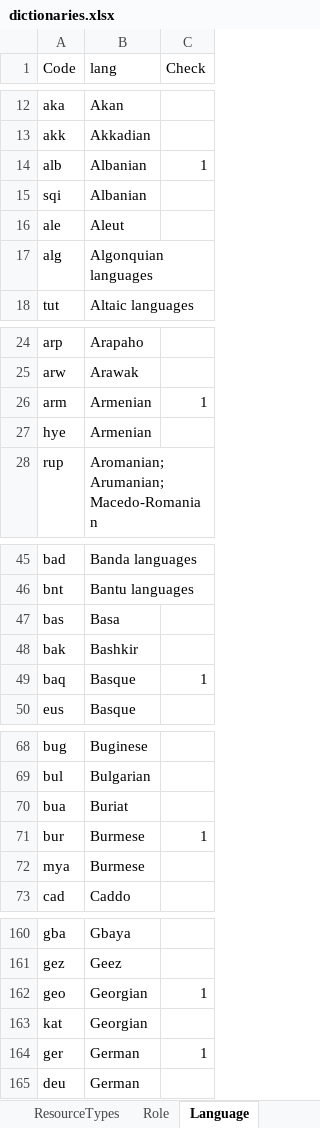
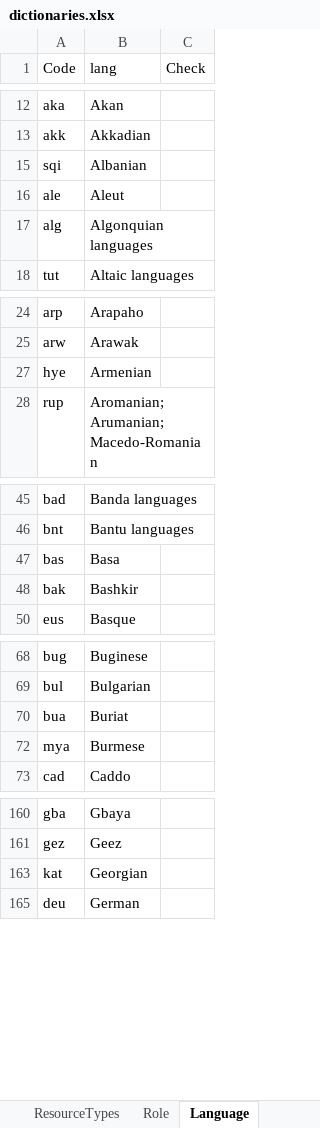
Before and after one commit to AM-Digital-Research-Environment/WissKICV, an Excel workbook: vocabs/dictionaries.xlsx, sheet Language, drawn as a sheet; only a part is shown, gaps mark what is left out; values as stored, in another font and other column widths than the file's, no borders; the diff covers the shown part only; the diff names each change by its address in the sheet, - before the commit and + after, or states it on an @@ line.

```diff
--- a/vocabs/dictionaries.xlsx (sheet Language)
+++ b/vocabs/dictionaries.xlsx (sheet Language)
@@ row 14 hidden: alb | Albanian | 1 @@
@@ row 26 hidden: arm | Armenian | 1 @@
@@ row 49 hidden: baq | Basque | 1 @@
@@ row 71 hidden: bur | Burmese | 1 @@
@@ row 162 hidden: geo | Georgian | 1 @@
@@ row 164 hidden: ger | German | 1 @@
```
Also changed, not shown: 14 hidden or unhidden rows elsewhere in this sheet, sheet Identifier, 3 other files.
